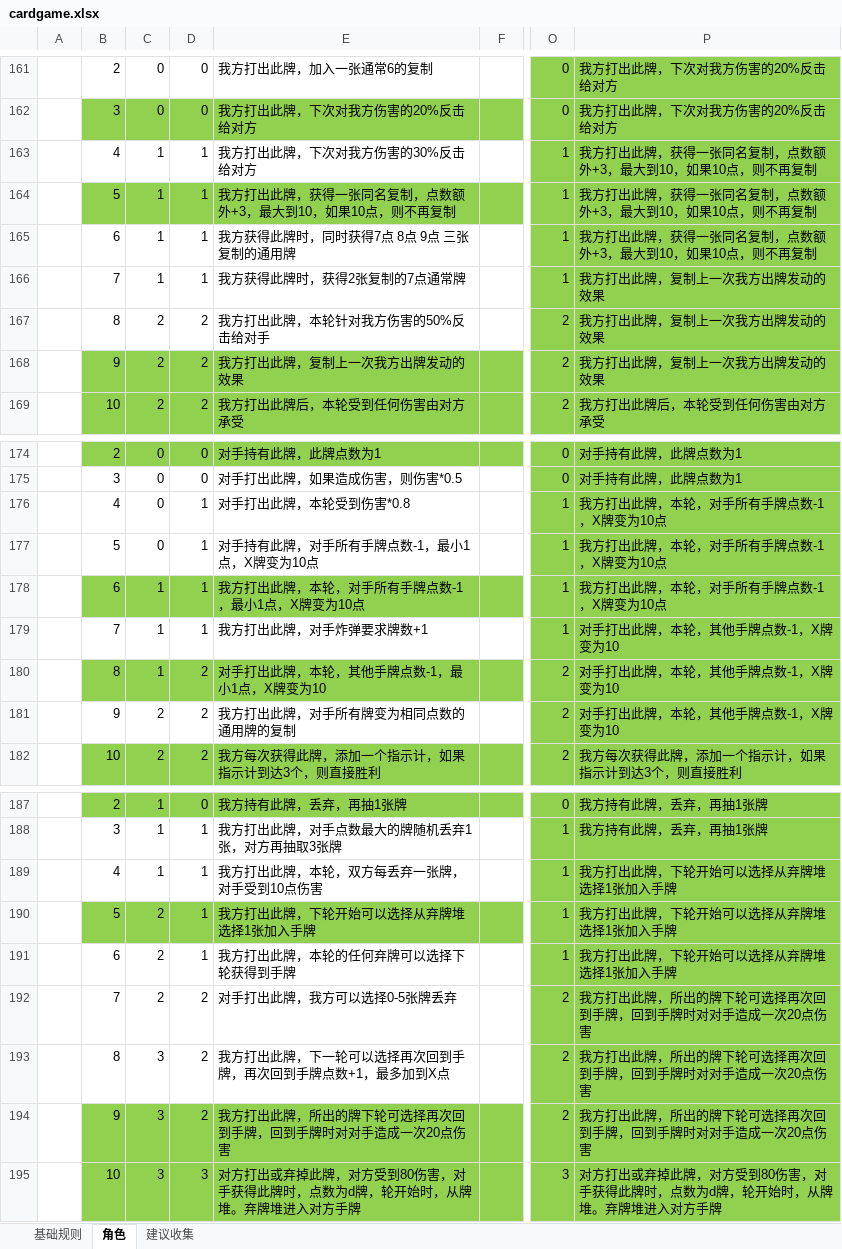
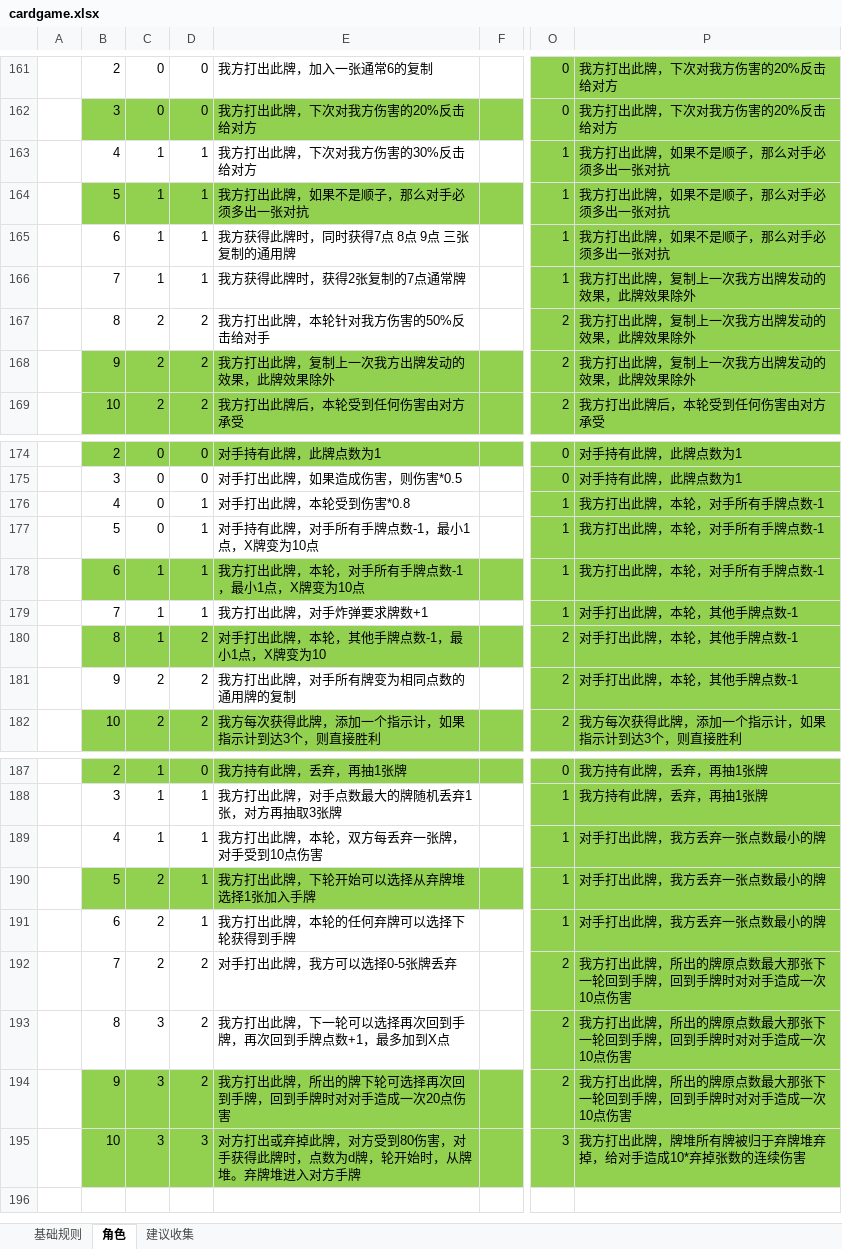
Before and after one commit to tyrdom/vertxtry, an Excel workbook: design/cardgame.xlsx, sheet 角色, drawn as a sheet; only a part is shown, gaps mark what is left out; values as stored, in another font and other column widths than the file's, no borders; the diff covers the shown part only; the diff names each change by its address in the sheet, - before the commit and + after, or states it on an @@ line.

```diff
--- a/design/cardgame.xlsx (sheet 角色)
+++ b/design/cardgame.xlsx (sheet 角色)
-P163:P165: 我方打出此牌，获得一张同名复制，点数额外+3，最大到10，如果10点，则不再复制
+P163:P165: 我方打出此牌，如果不是顺子，那么对手必须多出一张对抗
-E164: 我方打出此牌，获得一张同名复制，点数额外+3，最大到10，如果10点，则不再复制
+E164: 我方打出此牌，如果不是顺子，那么对手必须多出一张对抗
-P166:P168: 我方打出此牌，复制上一次我方出牌发动的效果
+P166:P168: 我方打出此牌，复制上一次我方出牌发动的效果，此牌效果除外
-E168: 我方打出此牌，复制上一次我方出牌发动的效果
+E168: 我方打出此牌，复制上一次我方出牌发动的效果，此牌效果除外
-P176:P178: 我方打出此牌，本轮，对手所有手牌点数-1，X牌变为10点
+P176:P178: 我方打出此牌，本轮，对手所有手牌点数-1
-P179:P181: 对手打出此牌，本轮，其他手牌点数-1，X牌变为10
+P179:P181: 对手打出此牌，本轮，其他手牌点数-1
-P189:P191: 我方打出此牌，下轮开始可以选择从弃牌堆选择1张加入手牌
+P189:P191: 对手打出此牌，我方丢弃一张点数最小的牌
-P192:P194: 我方打出此牌，所出的牌下轮可选择再次回到手牌，回到手牌时对对手造成一次20点伤害
+P192:P194: 我方打出此牌，所出的牌原点数最大那张下一轮回到手牌，回到手牌时对对手造成一次10点伤害
-P195: 对方打出或弃掉此牌，对方受到80伤害，对手获得此牌时，点数为d牌，轮开始时，从牌堆。弃牌堆进入对方手牌
+P195: 我方打出此牌，牌堆所有牌被归于弃牌堆弃掉，给对手造成10*弃掉张数的连续伤害
```
Also changed, not shown: 39 edited cells elsewhere in this sheet, 4 other files.
